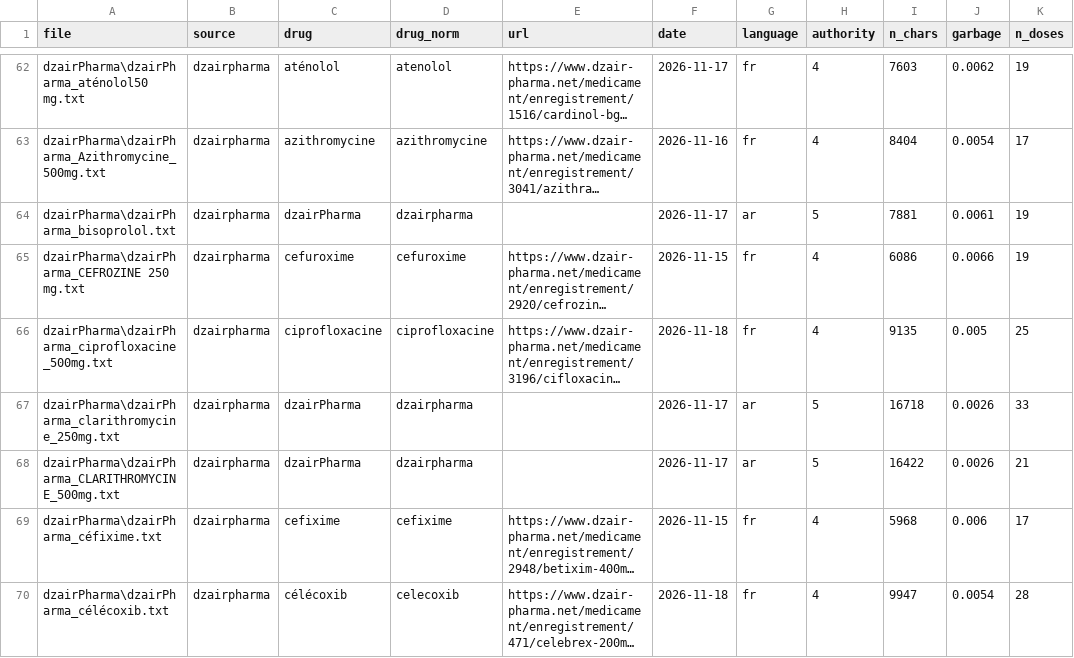
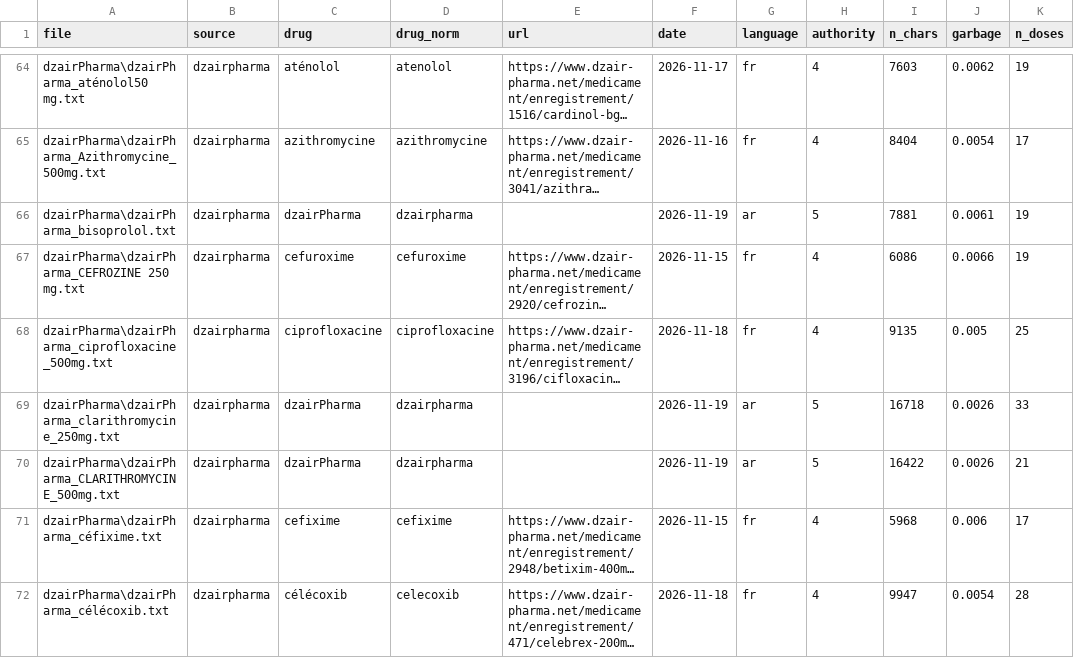
Before and after one commit to lynabenmelit/pharma, a CSV file: data/clean_docs.csv, drawn as a sheet; only a part is shown, gaps mark what is left out; long unchanged cells end in …; addresses are those after the commit; the diff covers the shown part only; the diff names each change by its address in the sheet, - before the commit and + after, or states it on an @@ line.

```diff
--- a/data/clean_docs.csv
+++ b/data/clean_docs.csv
-F66 (date): 2026-11-17
+F66 (date): 2026-11-19
-F69:F70 (date): 2026-11-17
+F69:F70 (date): 2026-11-19
```
Also changed, not shown: 3 added rows and 5 edited cells elsewhere in this file, data/provenance.csv, 11 other files.
